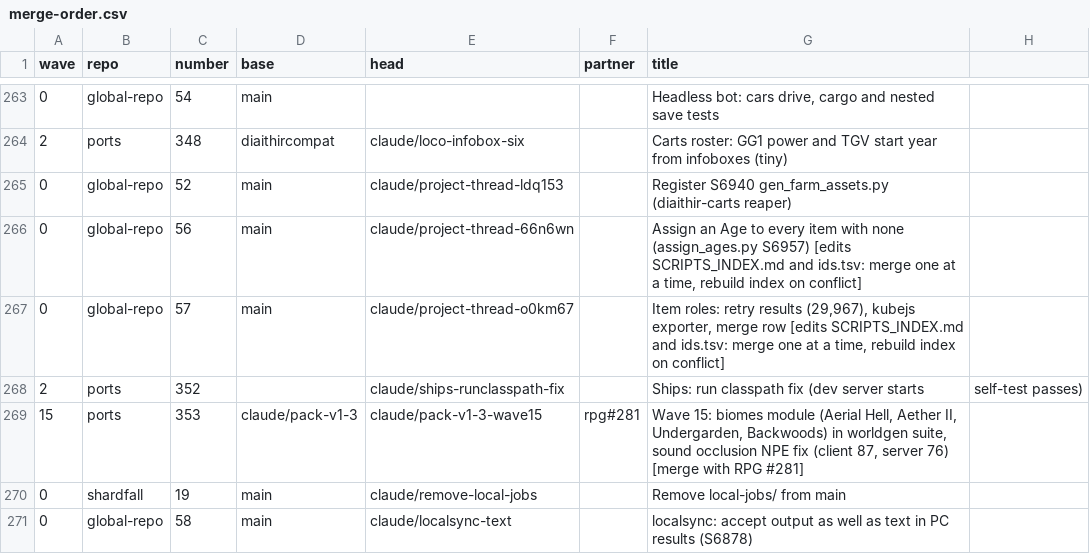
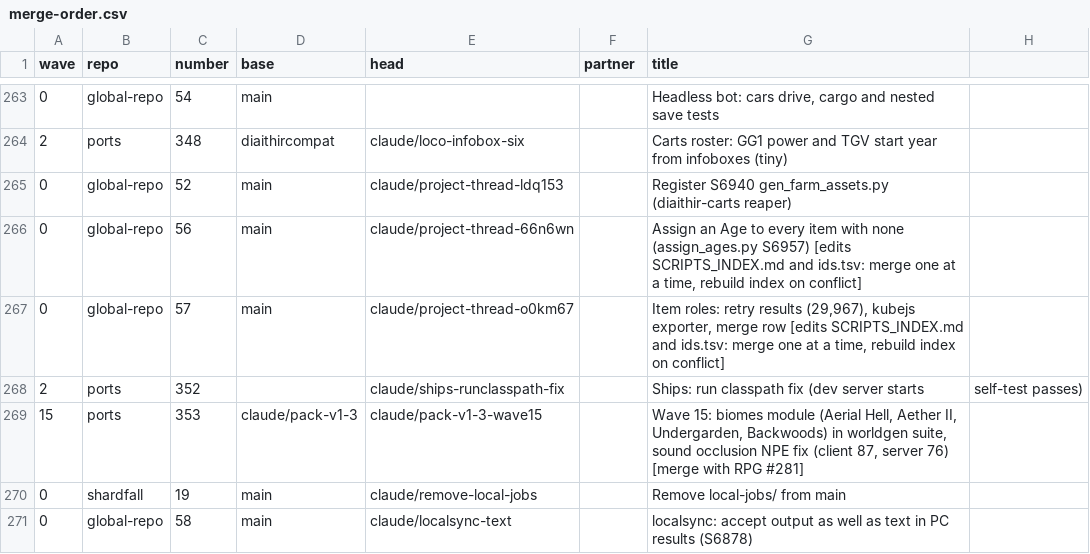
Before and after one commit to GeddyLifeson/Global-Repo, a CSV file: merge-safe/merge-order.csv, drawn as a sheet; only a part is shown, gaps mark what is left out.

```diff
--- a/merge-safe/merge-order.csv
+++ b/merge-safe/merge-order.csv
@@ -268,3 +268,3 @@ wave,repo,number,base,head,partner,title
 2,ports,352,,claude/ships-runclasspath-fix,,Ships: run classpath fix (dev server starts, self-test passes)
-15,ports,353,claude/pack-v1-3,claude/pack-v1-3-wave15,rpg#281,"Wave 15: biomes module (Aerial Hell, Aether II, Undergarden, Backwoods) in worldgen suite, sound occlusion NPE fix (client 87, server 76) [merge with RPG #281]"
+15,ports,353,claude/pack-v1-3,claude/pack-v1-3-wave15,,"Wave 15: biomes module (Aerial Hell, Aether II, Undergarden, Backwoods) in worldgen suite, sound occlusion NPE fix (client 87, server 76) [merge with RPG #281]"
 0,shardfall,19,main,claude/remove-local-jobs,,Remove local-jobs/ from main
```
Also changed, not shown: 1 other file.
